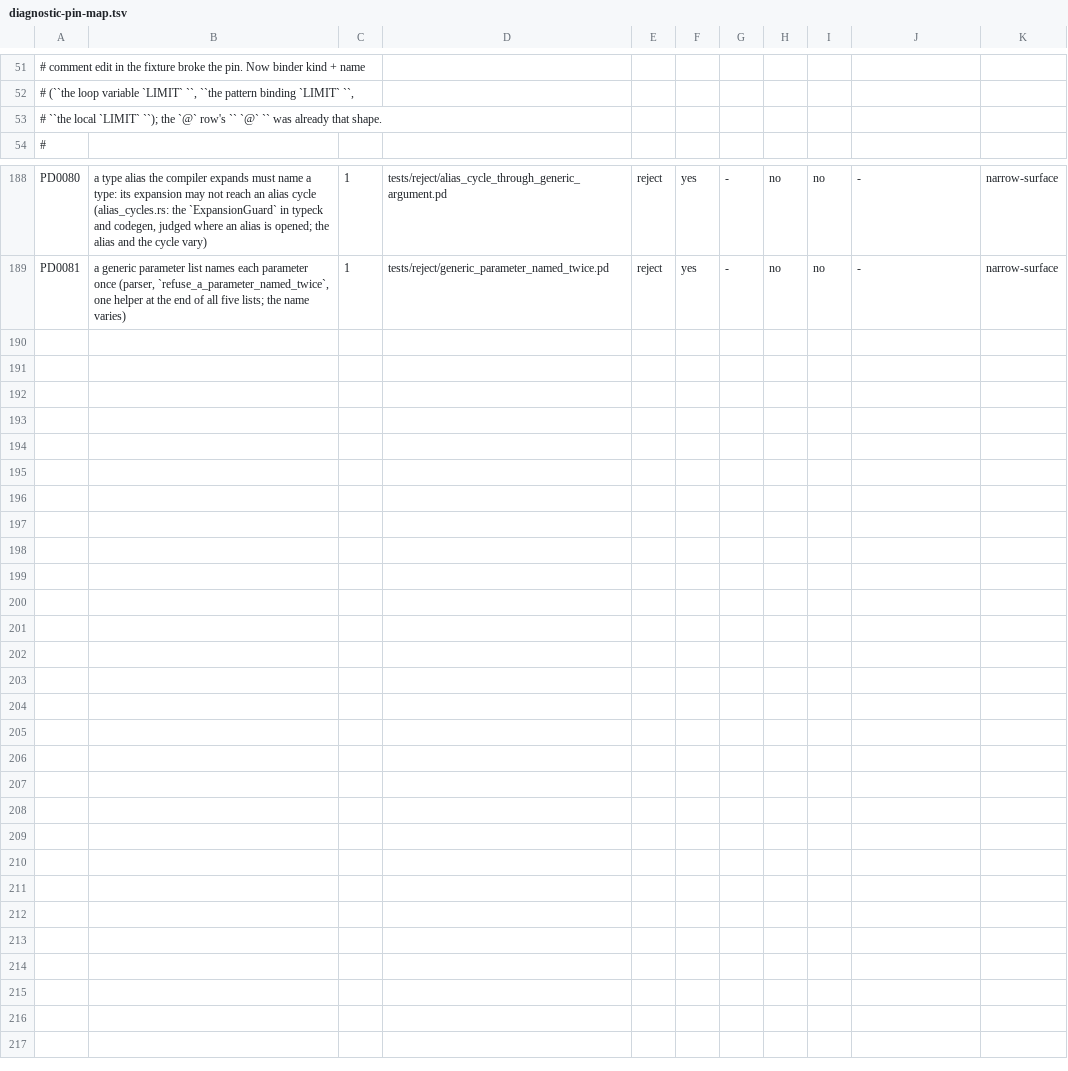
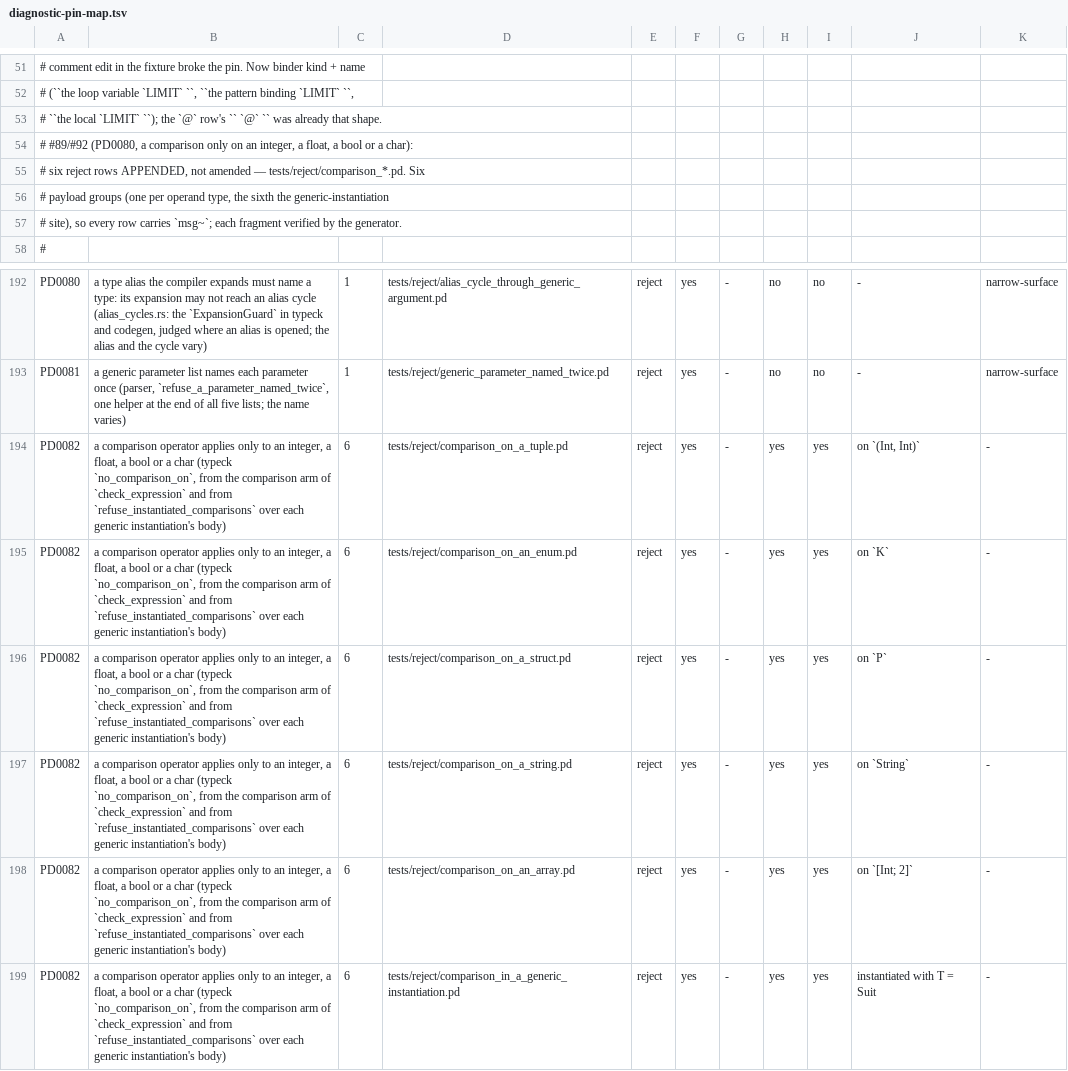
Before and after one commit to labforadvancedstudy/palladium-a, a TSV file: docs/contributing/diagnostic-pin-map.tsv, drawn as a sheet; only a part is shown, gaps mark what is left out; the diff names each change by its address in the sheet, - before the commit and + after, or states it on an @@ line.

```diff
--- a/docs/contributing/diagnostic-pin-map.tsv
+++ b/docs/contributing/diagnostic-pin-map.tsv
+row 54: # #89/#92 (PD0080, a comparison only on an integer, a float, a bool or a char):
+row 55: # six reject rows APPENDED, not amended — tests/reject/comparison_*.pd. Six
+row 56: # payload groups (one per operand type, the sixth the generic-instantiation
+row 57: # site), so every row carries `msg~`; each fragment verified by the generator.
+row 194: PD0082 | a comparison operator applies only to an integer, a float, a bool or a char (typeck `no_comparison_on`, from the comparison arm of `check_expression` and from `refuse_instantiated_comparisons` over each generic instantiation's body) | 6 | tests/reject/comparison_on_a_tuple.pd | reject | yes | - | yes | yes | on `(Int, Int)` | -
+row 195: PD0082 | a comparison operator applies only to an integer, a float, a bool or a char (typeck `no_comparison_on`, from the comparison arm of `check_expression` and from `refuse_instantiated_comparisons` over each generic instantiation's body) | 6 | tests/reject/comparison_on_an_enum.pd | reject | yes | - | yes | yes | on `K` | -
+row 196: PD0082 | a comparison operator applies only to an integer, a float, a bool or a char (typeck `no_comparison_on`, from the comparison arm of `check_expression` and from `refuse_instantiated_comparisons` over each generic instantiation's body) | 6 | tests/reject/comparison_on_a_struct.pd | reject | yes | - | yes | yes | on `P` | -
+row 197: PD0082 | a comparison operator applies only to an integer, a float, a bool or a char (typeck `no_comparison_on`, from the comparison arm of `check_expression` and from `refuse_instantiated_comparisons` over each generic instantiation's body) | 6 | tests/reject/comparison_on_a_string.pd | reject | yes | - | yes | yes | on `String` | -
+row 198: PD0082 | a comparison operator applies only to an integer, a float, a bool or a char (typeck `no_comparison_on`, from the comparison arm of `check_expression` and from `refuse_instantiated_comparisons` over each generic instantiation's body) | 6 | tests/reject/comparison_on_an_array.pd | reject | yes | - | yes | yes | on `[Int; 2]` | -
+row 199: PD0082 | a comparison operator applies only to an integer, a float, a bool or a char (typeck `no_comparison_on`, from the comparison arm of `check_expression` and from `refuse_instantiated_comparisons` over each generic instantiation's body) | 6 | tests/reject/comparison_in_a_generic_instantiation.pd | reject | yes | - | yes | yes | instantiated with T = Suit | -
```
Also changed, not shown: docs/contributing/1.0-requirements.tsv, docs/contributing/diagnostic-codes.tsv, 16 other files.
